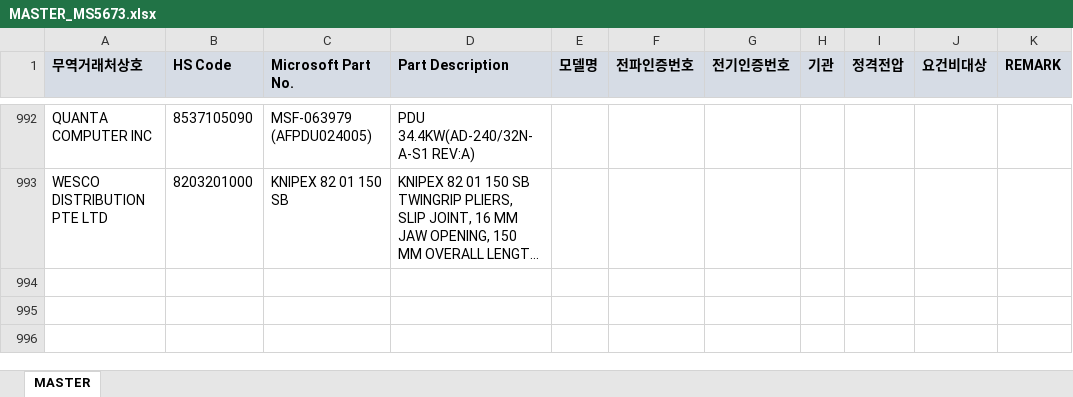
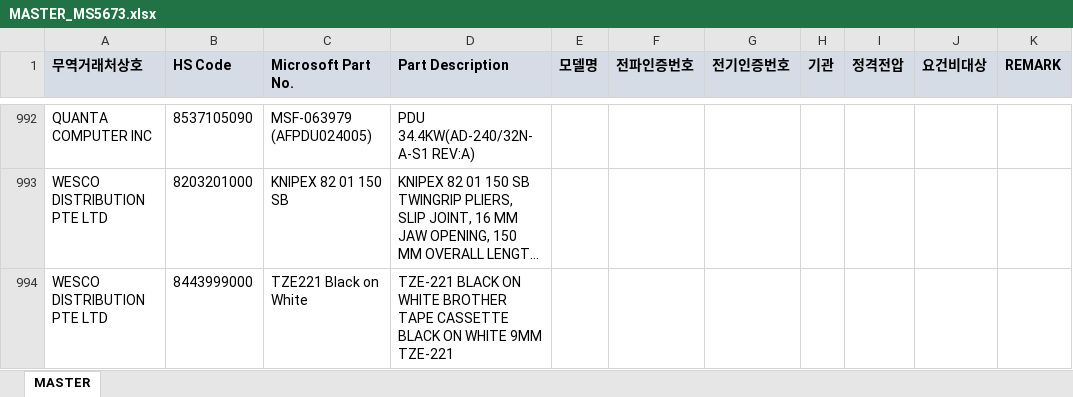
Before and after one commit to helloboraS/MS_PDF-TO-EXCEL, an Excel workbook: MASTER_MS5673.xlsx, sheet MASTER, drawn as a sheet; only a part is shown, gaps mark what is left out; long unchanged cells end in …; values as stored, in another font and other column widths than the file's, no borders; conditional formats not drawn; the diff names each change by its address in the sheet, - before the commit and + after, or states it on an @@ line.

```diff
--- a/MASTER_MS5673.xlsx (sheet MASTER)
+++ b/MASTER_MS5673.xlsx (sheet MASTER)
+row 994: WESCO DISTRIBUTION PTE LTD | 8443999000 | TZE221 Black on White | TZE-221 BLACK ON WHITE BROTHER TAPE CASSETTE BLACK ON WHITE 9MM TZE-221
```
Also changed, not shown: 1 other file.
